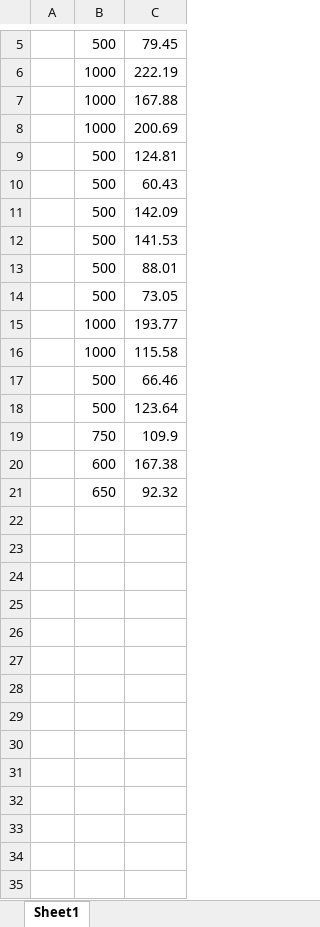
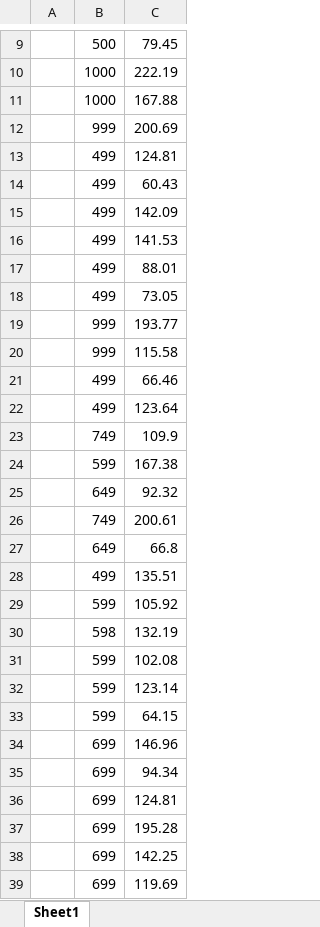
Before and after one commit to mjbeattie/seattle-service-requests, an Excel workbook: classification_timing.xlsx, sheet Sheet1, drawn as a sheet; only a part is shown, gaps mark what is left out; values as stored, in another font and other column widths than the file's, no borders; charts and pictures not drawn; addresses are those after the commit; the diff covers the shown part only; the diff names each change by its address in the sheet, - before the commit and + after, or states it on an @@ line.

```diff
--- a/classification_timing.xlsx (sheet Sheet1)
+++ b/classification_timing.xlsx (sheet Sheet1)
-B12: 1000
+B12: 999
-B13:B18: 500
+B13:B18: 499
-B19:B20: 1000
+B19:B20: 999
-B21:B22: 500
+B21:B22: 499
-B23: 750
+B23: 749
-B24: 600
+B24: 599
-B25: 650
+B25: 649
+row 26:  | 749 | 200.61
+row 27:  | 649 | 66.8
+row 28:  | 499 | 135.51
+row 29:  | 599 | 105.92
+row 30:  | 598 | 132.19
+row 31:  | 599 | 102.08
+row 32:  | 599 | 123.14
+row 33:  | 599 | 64.15
+row 34:  | 699 | 146.96
+row 35:  | 699 | 94.34
+row 36:  | 699 | 124.81
+row 37:  | 699 | 195.28
+row 38:  | 699 | 142.25
+row 39:  | 699 | 119.69
```
Also changed, not shown: 7 added rows elsewhere in this sheet, charts or pictures, 4 other files.
